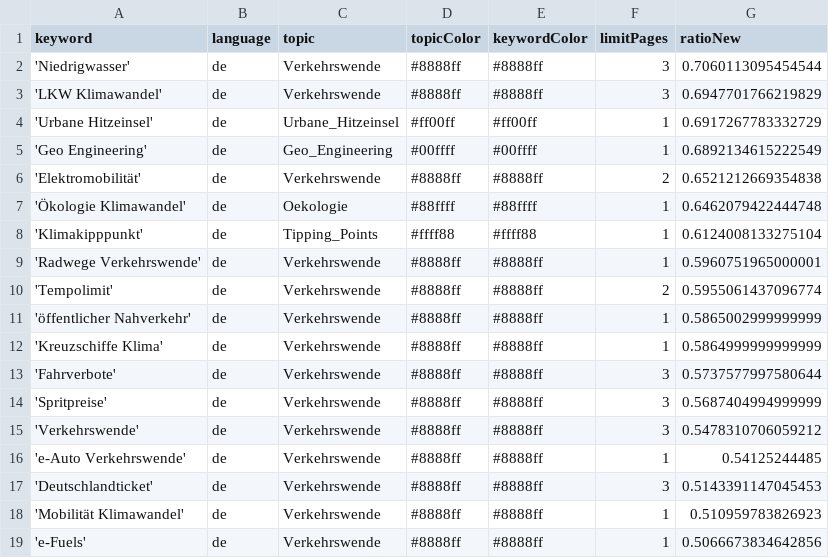
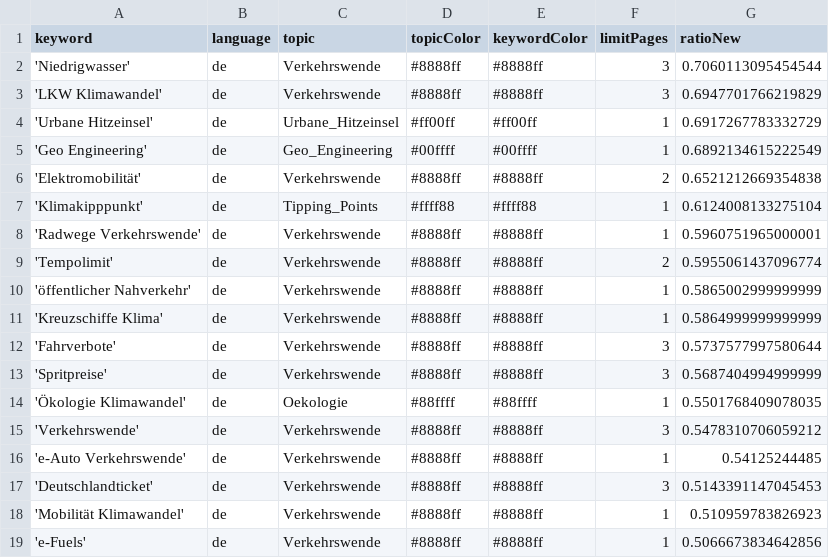
Before and after one commit to bennysch-news/mobilityIsComing, a CSV file: keywords.csv, drawn as a sheet; only a part is shown; removed rows and columns are numbered as before the commit, all else as after; the diff names each change by its address in the sheet, - before the commit and + after, or states it on an @@ line.

Commit message:
Commit from GitHub Actions (harvest:0.0)

```diff
--- a/keywords.csv
+++ b/keywords.csv
-row 7: 'Ökologie Klimawandel' | de | Oekologie | #88ffff | #88ffff | 1 | 0.6462079422444748
+row 14: 'Ökologie Klimawandel' | de | Oekologie | #88ffff | #88ffff | 1 | 0.5501768409078035
```
